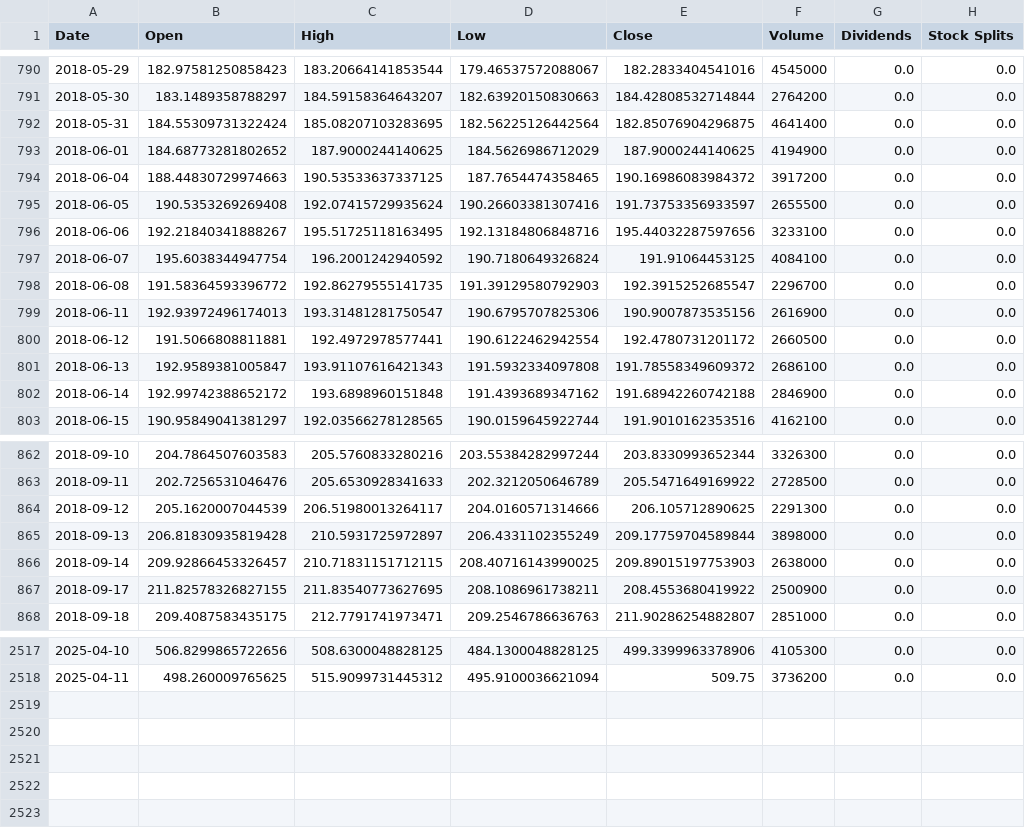
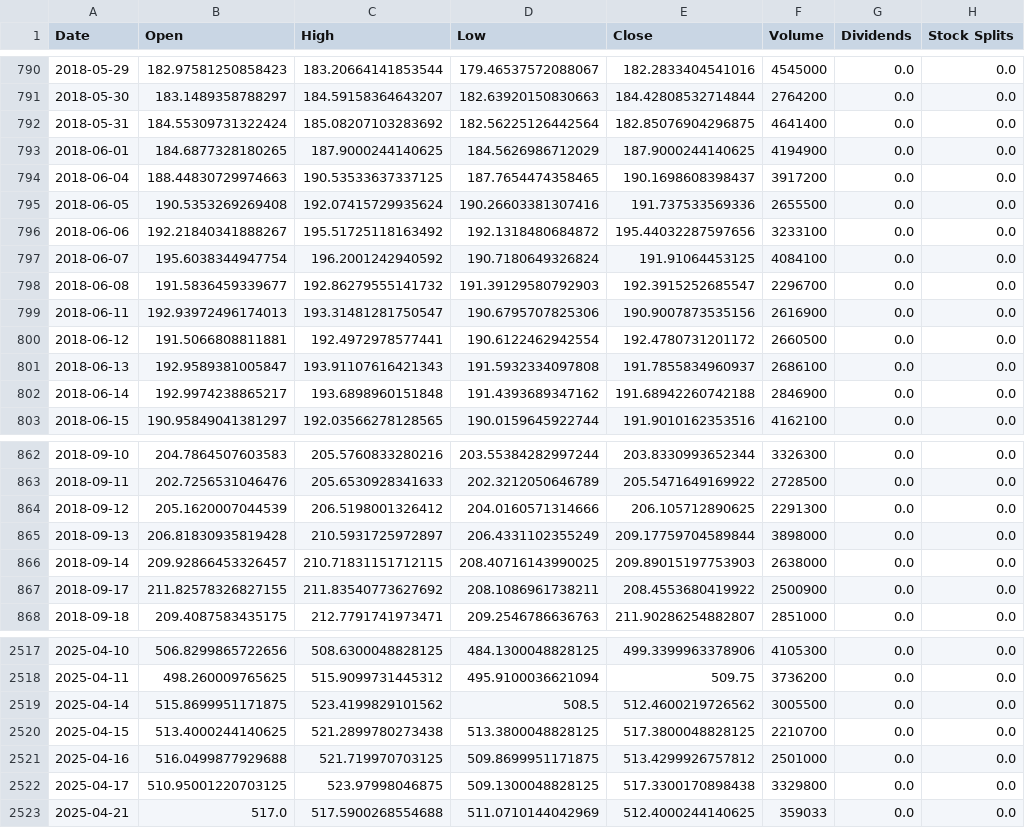
Before and after one commit to pederivaguido/technical-analysis-pipeline, a CSV file: data_ingestion/output/prices/MA.csv, drawn as a sheet; only a part is shown, gaps mark what is left out; the diff covers the shown part only.

```diff
--- a/data_ingestion/output/prices/MA.csv
+++ b/data_ingestion/output/prices/MA.csv
@@ -791,13 +791,13 @@ Date,Open,High,Low,Close,Volume,Dividends,Stock Splits
 2018-05-30,183.1489358788297,184.59158364643207,182.63920150830663,184.42808532714844,2764200,0.0,0.0
-2018-05-31,184.55309731322424,185.08207103283695,182.56225126442564,182.85076904296875,4641400,0.0,0.0
-2018-06-01,184.68773281802652,187.9000244140625,184.5626986712029,187.9000244140625,4194900,0.0,0.0
-2018-06-04,188.44830729974663,190.53533637337125,187.7654474358465,190.16986083984372,3917200,0.0,0.0
-2018-06-05,190.5353269269408,192.07415729935624,190.26603381307416,191.73753356933597,2655500,0.0,0.0
-2018-06-06,192.21840341888267,195.51725118163495,192.13184806848716,195.44032287597656,3233100,0.0,0.0
+2018-05-31,184.55309731322424,185.08207103283692,182.56225126442564,182.85076904296875,4641400,0.0,0.0
+2018-06-01,184.6877328180265,187.9000244140625,184.5626986712029,187.9000244140625,4194900,0.0,0.0
+2018-06-04,188.44830729974663,190.53533637337125,187.7654474358465,190.1698608398437,3917200,0.0,0.0
+2018-06-05,190.5353269269408,192.07415729935624,190.26603381307416,191.737533569336,2655500,0.0,0.0
+2018-06-06,192.21840341888267,195.51725118163492,192.1318480684872,195.44032287597656,3233100,0.0,0.0
 2018-06-07,195.6038344947754,196.2001242940592,190.7180649326824,191.91064453125,4084100,0.0,0.0
-2018-06-08,191.58364593396772,192.86279555141735,191.39129580792903,192.3915252685547,2296700,0.0,0.0
+2018-06-08,191.5836459339677,192.86279555141732,191.39129580792903,192.3915252685547,2296700,0.0,0.0
 2018-06-11,192.93972496174013,193.31481281750547,190.6795707825306,190.9007873535156,2616900,0.0,0.0
 2018-06-12,191.5066808811881,192.4972978577441,190.6122462942554,192.4780731201172,2660500,0.0,0.0
-2018-06-13,192.9589381005847,193.91107616421343,191.5932334097808,191.78558349609372,2686100,0.0,0.0
-2018-06-14,192.99742388652172,193.6898960151848,191.4393689347162,191.68942260742188,2846900,0.0,0.0
+2018-06-13,192.9589381005847,193.91107616421343,191.5932334097808,191.7855834960937,2686100,0.0,0.0
+2018-06-14,192.9974238865217,193.6898960151848,191.4393689347162,191.68942260742188,2846900,0.0,0.0
 2018-06-15,190.95849041381297,192.03566278128565,190.0159645922744,191.9010162353516,4162100,0.0,0.0
@@ -863,6 +863,6 @@ Date,Open,High,Low,Close,Volume,Dividends,Stock Splits
 2018-09-11,202.7256531046476,205.6530928341633,202.3212050646789,205.5471649169922,2728500,0.0,0.0
-2018-09-12,205.1620007044539,206.51980013264117,204.0160571314666,206.105712890625,2291300,0.0,0.0
+2018-09-12,205.1620007044539,206.5198001326412,204.0160571314666,206.105712890625,2291300,0.0,0.0
 2018-09-13,206.81830935819428,210.5931725972897,206.4331102355249,209.17759704589844,3898000,0.0,0.0
 2018-09-14,209.92866453326457,210.71831151712115,208.40716143990025,209.89015197753903,2638000,0.0,0.0
-2018-09-17,211.82578326827155,211.83540773627695,208.1086961738211,208.4553680419922,2500900,0.0,0.0
+2018-09-17,211.82578326827155,211.83540773627692,208.1086961738211,208.4553680419922,2500900,0.0,0.0
 2018-09-18,209.4087583435175,212.7791741973471,209.2546786636763,211.90286254882807,2851000,0.0,0.0
@@ -2518 +2518,6 @@ Date,Open,High,Low,Close,Volume,Dividends,Stock Splits
 2025-04-11,498.260009765625,515.9099731445312,495.9100036621094,509.75,3736200,0.0,0.0
+2025-04-14,515.8699951171875,523.4199829101562,508.5,512.4600219726562,3005500,0.0,0.0
+2025-04-15,513.4000244140625,521.2899780273438,513.3800048828125,517.3800048828125,2210700,0.0,0.0
+2025-04-16,516.0499877929688,521.719970703125,509.8699951171875,513.4299926757812,2501000,0.0,0.0
+2025-04-17,510.95001220703125,523.97998046875,509.1300048828125,517.3300170898438,3329800,0.0,0.0
+2025-04-21,517.0,517.5900268554688,511.0710144042969,512.4000244140625,359033,0.0,0.0
```
Also changed, not shown: 101 edited cells elsewhere in this file, 8 other files.
